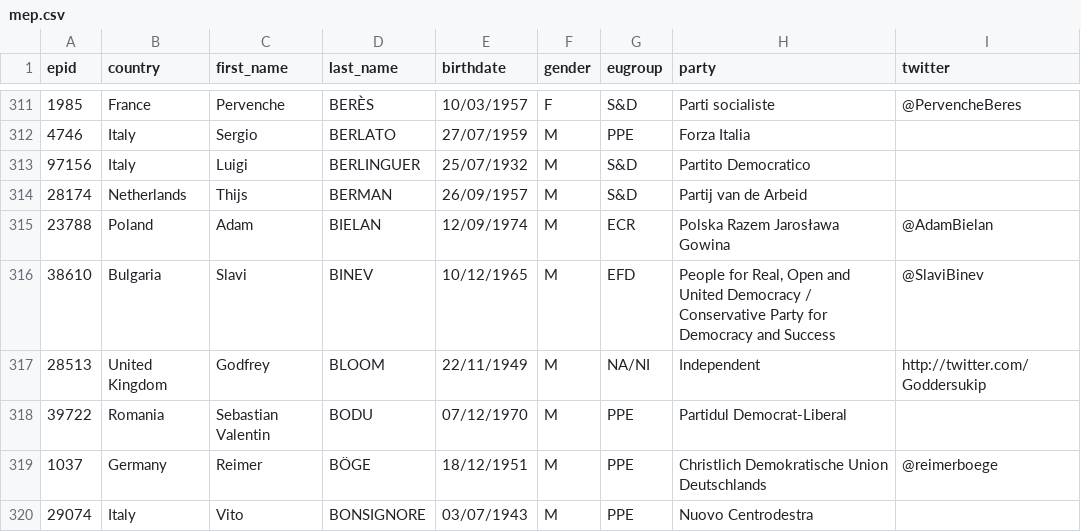
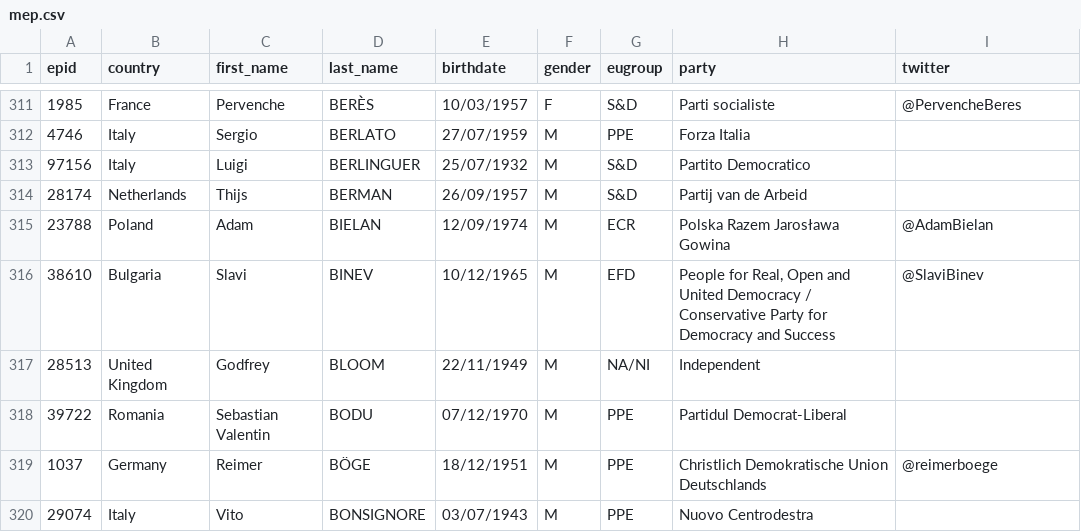
Before and after one commit to tttp/scorebee, a CSV file: mep.csv, drawn as a sheet; only a part is shown, gaps mark what is left out.

Commit message:
shouldn't be a candidate

```diff
--- a/mep.csv
+++ b/mep.csv
@@ -316,3 +316,3 @@ epid,country,first_name,last_name,birthdate,gender,eugroup,party,twitter
 38610,Bulgaria,Slavi,BINEV,10/12/1965,M,EFD,"People for Real, Open and United Democracy / Conservative Party for Democracy and Success",@SlaviBinev
-28513,"United Kingdom",Godfrey,BLOOM,22/11/1949,M,NA/NI,"Independent",http://twitter.com/Goddersukip
+28513,"United Kingdom",Godfrey,BLOOM,22/11/1949,M,NA/NI,"Independent"
 39722,Romania,"Sebastian Valentin",BODU,07/12/1970,M,PPE,"Partidul Democrat-Liberal"
```
